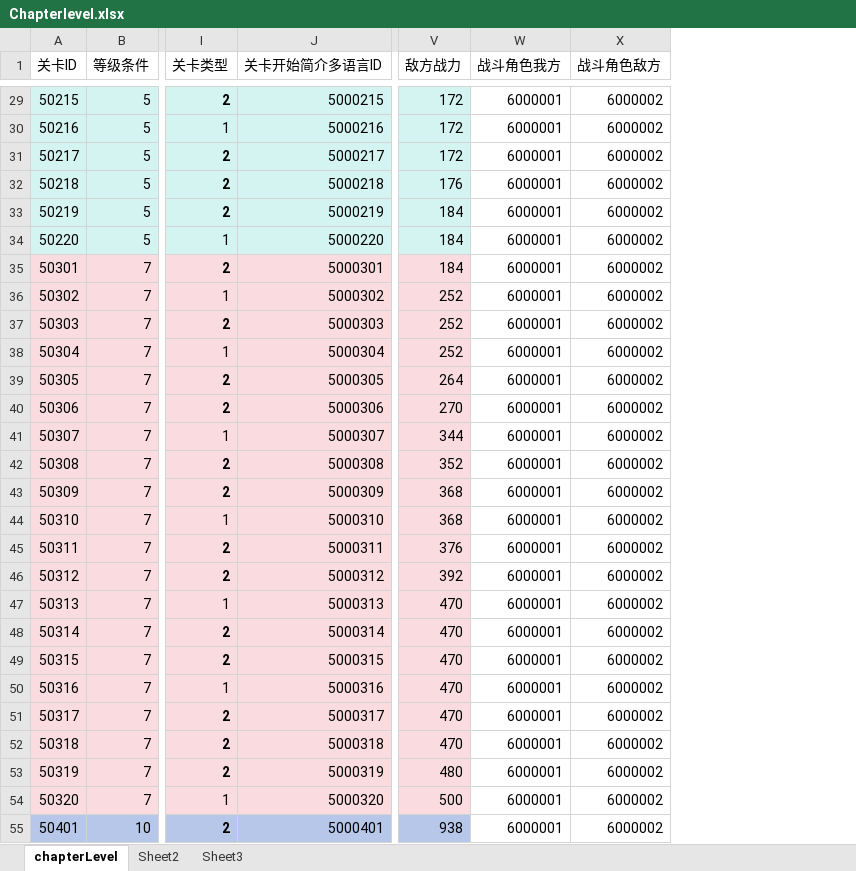
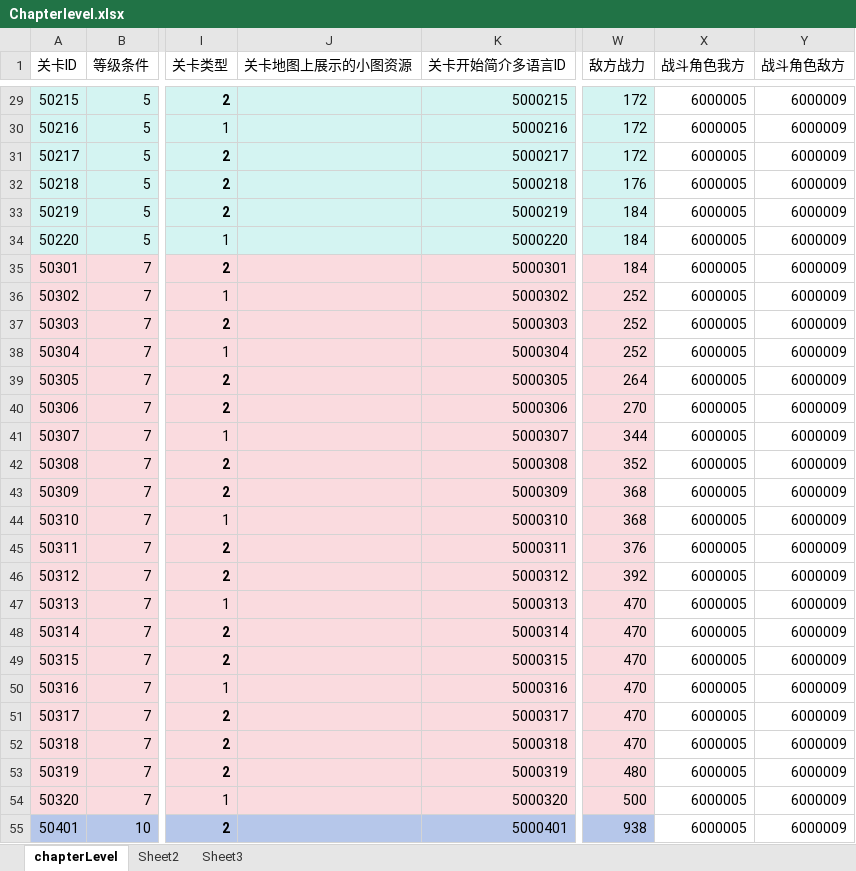
Before and after one commit to yanhailong/jjg2026, an Excel workbook: hall/resources/sample/Chapterlevel.xlsx, sheet chapterLevel, drawn as a sheet; only a part is shown, gaps mark what is left out; values as stored, in another font and other column widths than the file's, no borders; conditional formats not drawn; addresses are those after the commit; the diff covers the shown part only; the diff names each change by its address in the sheet, - before the commit and + after, or states it on an @@ line.

```diff
--- a/hall/resources/sample/Chapterlevel.xlsx (sheet chapterLevel)
+++ b/hall/resources/sample/Chapterlevel.xlsx (sheet chapterLevel)
+column J (关卡地图上展示的小图资源), empty
-X29:X55 (战斗角色我方): 6000001
+X29:X55 (战斗角色我方): 6000005
-Y29:Y55 (战斗角色敌方): 6000002
+Y29:Y55 (战斗角色敌方): 6000009
```
Also changed, not shown: 1066 edited cells elsewhere in this sheet, formulas that keep their value, hall/resources/sample/GameFunction.xlsx, hall/resources/sample/TokenShop.xlsx, 43 other files.
